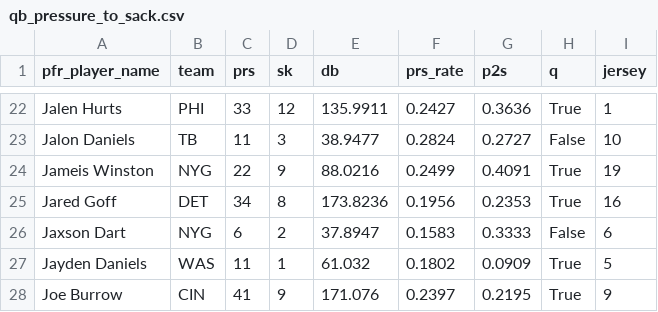
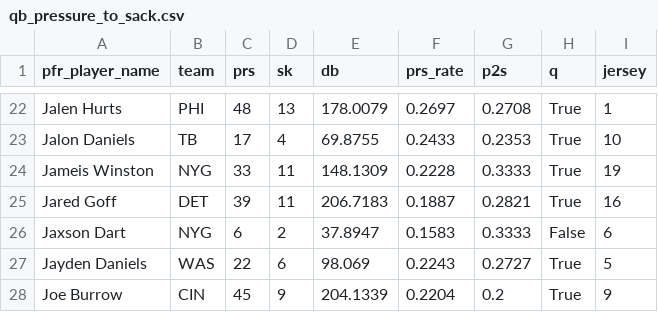
Before and after one commit to mpatricio1/NFL-Stats, a CSV file: data/qb_pressure_to_sack.csv, drawn as a sheet; only a part is shown, gaps mark what is left out; the diff covers the shown part only; the diff names each change by its address in the sheet, - before the commit and + after, or states it on an @@ line.

```diff
--- a/data/qb_pressure_to_sack.csv
+++ b/data/qb_pressure_to_sack.csv
-C22 (prs): 33
+C22 (prs): 48
-D22 (sk): 12
+D22 (sk): 13
-E22 (db): 135.9911
+E22 (db): 178.0079
-F22 (prs_rate): 0.2427
+F22 (prs_rate): 0.2697
-G22 (p2s): 0.3636
+G22 (p2s): 0.2708
-C23 (prs): 11
+C23 (prs): 17
-D23 (sk): 3
+D23 (sk): 4
-E23 (db): 38.9477
+E23 (db): 69.8755
-F23 (prs_rate): 0.2824
+F23 (prs_rate): 0.2433
-G23 (p2s): 0.2727
+G23 (p2s): 0.2353
-H23 (q): False
+H23 (q): True
-C24 (prs): 22
+C24 (prs): 33
-D24 (sk): 9
+D24 (sk): 11
-E24 (db): 88.0216
+E24 (db): 148.1309
-F24 (prs_rate): 0.2499
+F24 (prs_rate): 0.2228
-G24 (p2s): 0.4091
+G24 (p2s): 0.3333
-C25 (prs): 34
+C25 (prs): 39
-D25 (sk): 8
+D25 (sk): 11
-E25 (db): 173.8236
+E25 (db): 206.7183
-F25 (prs_rate): 0.1956
+F25 (prs_rate): 0.1887
-G25 (p2s): 0.2353
+G25 (p2s): 0.2821
-C27 (prs): 11
+C27 (prs): 22
-D27 (sk): 1
+D27 (sk): 6
-E27 (db): 61.032
+E27 (db): 98.069
-F27 (prs_rate): 0.1802
+F27 (prs_rate): 0.2243
-G27 (p2s): 0.0909
+G27 (p2s): 0.2727
-C28 (prs): 41
+C28 (prs): 45
-E28 (db): 171.076
+E28 (db): 204.1339
-F28 (prs_rate): 0.2397
+F28 (prs_rate): 0.2204
-G28 (p2s): 0.2195
+G28 (p2s): 0.2
```
Also changed, not shown: 1 added row and 109 edited cells elsewhere in this file, data/qbs.csv, data/rushers.csv, 32 other files.
